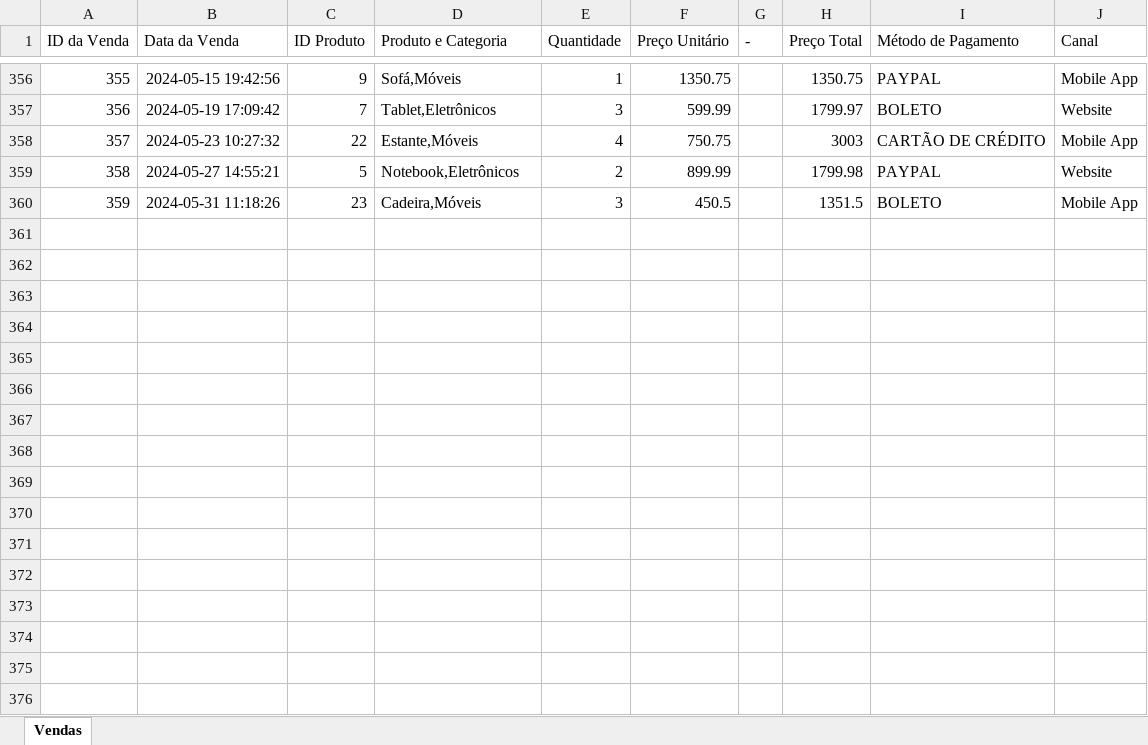
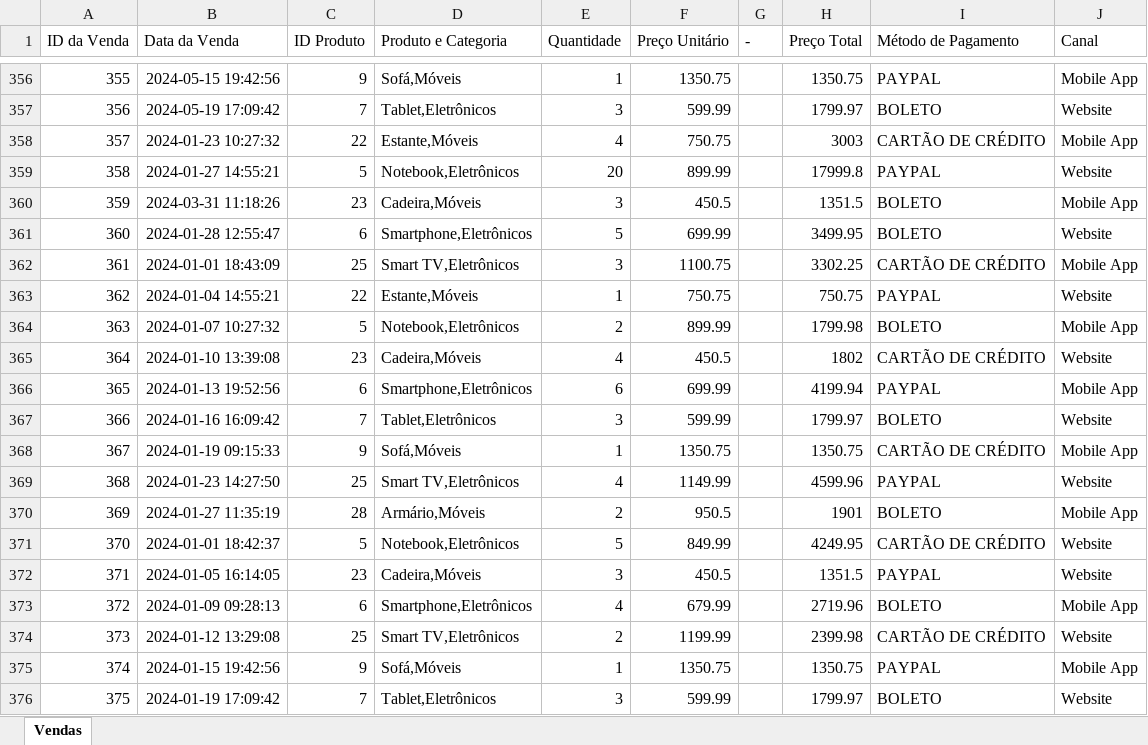
Before and after one commit to Tayrangel/Data_Science_Analytics, an Excel workbook: Análise/Vendas/Vendas - Ecommerce.xlsx, sheet Vendas, drawn as a sheet; only a part is shown, gaps mark what is left out; values as stored, in another font and other column widths than the file's, no borders; charts and pictures not drawn; the diff covers the shown part only; the diff names each change by its address in the sheet, - before the commit and + after, or states it on an @@ line.

```diff
--- a/Análise/Vendas/Vendas - Ecommerce.xlsx (sheet Vendas)
+++ b/Análise/Vendas/Vendas - Ecommerce.xlsx (sheet Vendas)
-B358 (Data da Venda): 2024-05-23 10:27:32
+B358 (Data da Venda): 2024-01-23 10:27:32
-B359 (Data da Venda): 2024-05-27 14:55:21
+B359 (Data da Venda): 2024-01-27 14:55:21
-E359 (Quantidade): 2
+E359 (Quantidade): 20
-H359 (Preço Total): 1799.98
+H359 (Preço Total): 17999.8
-B360 (Data da Venda): 2024-05-31 11:18:26
+B360 (Data da Venda): 2024-03-31 11:18:26
+row 361: 360 | 2024-01-28 12:55:47 | 6 | Smartphone,Eletrônicos | 5 | 699.99 |  | 3499.95 | BOLETO | Website
+row 362: 361 | 2024-01-01 18:43:09 | 25 | Smart TV,Eletrônicos | 3 | 1100.75 |  | 3302.25 | CARTÃO DE CRÉDITO | Mobile App
+row 363: 362 | 2024-01-04 14:55:21 | 22 | Estante,Móveis | 1 | 750.75 |  | 750.75 | PAYPAL | Website
+row 364: 363 | 2024-01-07 10:27:32 | 5 | Notebook,Eletrônicos | 2 | 899.99 |  | 1799.98 | BOLETO | Mobile App
+row 365: 364 | 2024-01-10 13:39:08 | 23 | Cadeira,Móveis | 4 | 450.5 |  | 1802 | CARTÃO DE CRÉDITO | Website
+row 366: 365 | 2024-01-13 19:52:56 | 6 | Smartphone,Eletrônicos | 6 | 699.99 |  | 4199.94 | PAYPAL | Mobile App
+row 367: 366 | 2024-01-16 16:09:42 | 7 | Tablet,Eletrônicos | 3 | 599.99 |  | 1799.97 | BOLETO | Website
+row 368: 367 | 2024-01-19 09:15:33 | 9 | Sofá,Móveis | 1 | 1350.75 |  | 1350.75 | CARTÃO DE CRÉDITO | Mobile App
+row 369: 368 | 2024-01-23 14:27:50 | 25 | Smart TV,Eletrônicos | 4 | 1149.99 |  | 4599.96 | PAYPAL | Website
+row 370: 369 | 2024-01-27 11:35:19 | 28 | Armário,Móveis | 2 | 950.5 |  | 1901 | BOLETO | Mobile App
+row 371: 370 | 2024-01-01 18:42:37 | 5 | Notebook,Eletrônicos | 5 | 849.99 |  | 4249.95 | CARTÃO DE CRÉDITO | Website
+row 372: 371 | 2024-01-05 16:14:05 | 23 | Cadeira,Móveis | 3 | 450.5 |  | 1351.5 | PAYPAL | Website
+row 373: 372 | 2024-01-09 09:28:13 | 6 | Smartphone,Eletrônicos | 4 | 679.99 |  | 2719.96 | BOLETO | Mobile App
+row 374: 373 | 2024-01-12 13:29:08 | 25 | Smart TV,Eletrônicos | 2 | 1199.99 |  | 2399.98 | CARTÃO DE CRÉDITO | Website
+row 375: 374 | 2024-01-15 19:42:56 | 9 | Sofá,Móveis | 1 | 1350.75 |  | 1350.75 | PAYPAL | Mobile App
+row 376: 375 | 2024-01-19 17:09:42 | 7 | Tablet,Eletrônicos | 3 | 599.99 |  | 1799.97 | BOLETO | Website
```
Also changed, not shown: 19 added rows and 19 edited cells elsewhere in this sheet, 4 other files.
